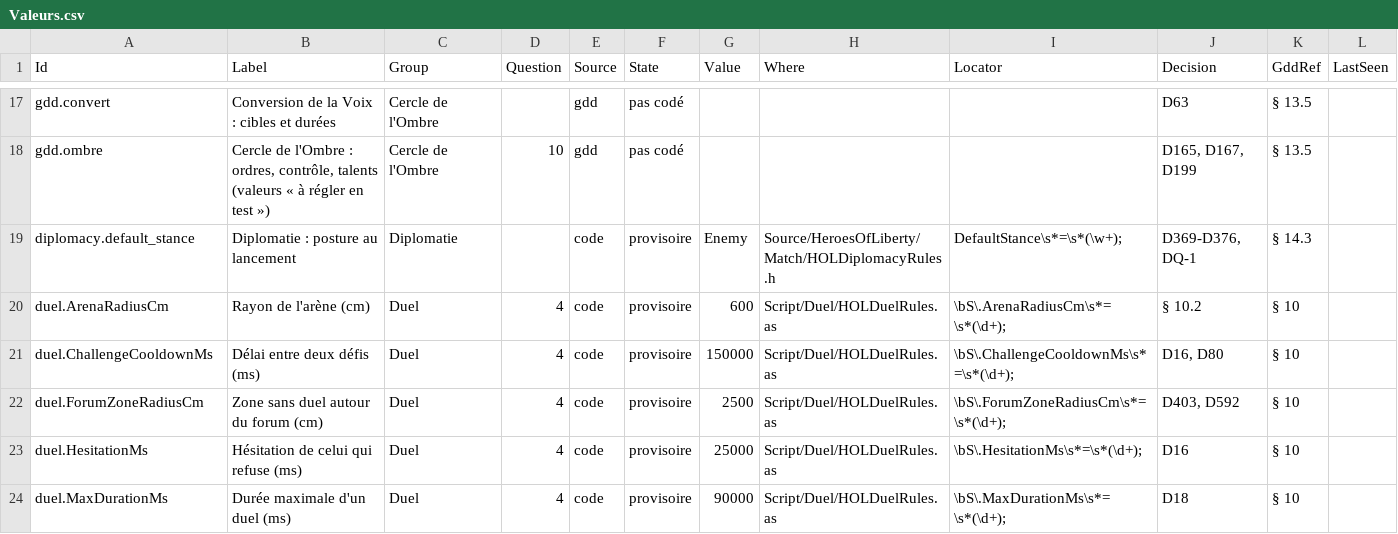
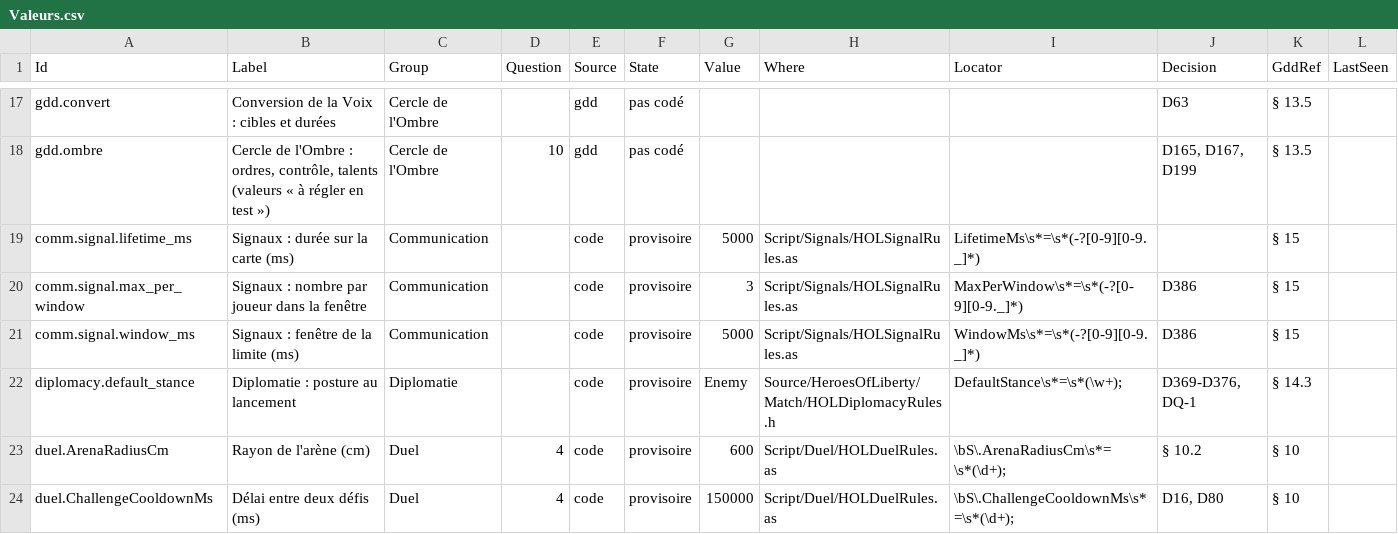
Before and after one commit to esdragor/MyCrusader, a CSV file: Valeurs.csv, drawn as a sheet; only a part is shown, gaps mark what is left out; the shorter side is filled out with more unchanged rows.

```diff
--- a/Valeurs.csv
+++ b/Valeurs.csv
@@ -18,2 +18,5 @@ gdd.convert,Conversion de la Voix : cibles et durées,Cercle de l'Ombre,,gdd,pas
 gdd.ombre,"Cercle de l'Ombre : ordres, contrôle, talents (valeurs « à régler en test »)",Cercle de l'Ombre,10,gdd,pas codé,,,,"D165, D167, D199",§ 13.5,
+comm.signal.lifetime_ms,Signaux : durée sur la carte (ms),Communication,,code,provisoire,5000,Script/Signals/HOLSignalRules.as,LifetimeMs\s*=\s*(-?[0-9][0-9._]*),,§ 15,
+comm.signal.max_per_window,Signaux : nombre par joueur dans la fenêtre,Communication,,code,provisoire,3,Script/Signals/HOLSignalRules.as,MaxPerWindow\s*=\s*(-?[0-9][0-9._]*),D386,§ 15,
+comm.signal.window_ms,Signaux : fenêtre de la limite (ms),Communication,,code,provisoire,5000,Script/Signals/HOLSignalRules.as,WindowMs\s*=\s*(-?[0-9][0-9._]*),D386,§ 15,
 diplomacy.default_stance,Diplomatie : posture au lancement,Diplomatie,,code,provisoire,Enemy,Source/HeroesOfLiberty/Match/HOLDiplomacyRules.h,DefaultStance\s*=\s*(\w+);,"D369-D376, DQ-1",§ 14.3,
```
Also changed, not shown: Tools/Data/ValueSheet.csv, 3 other files.
